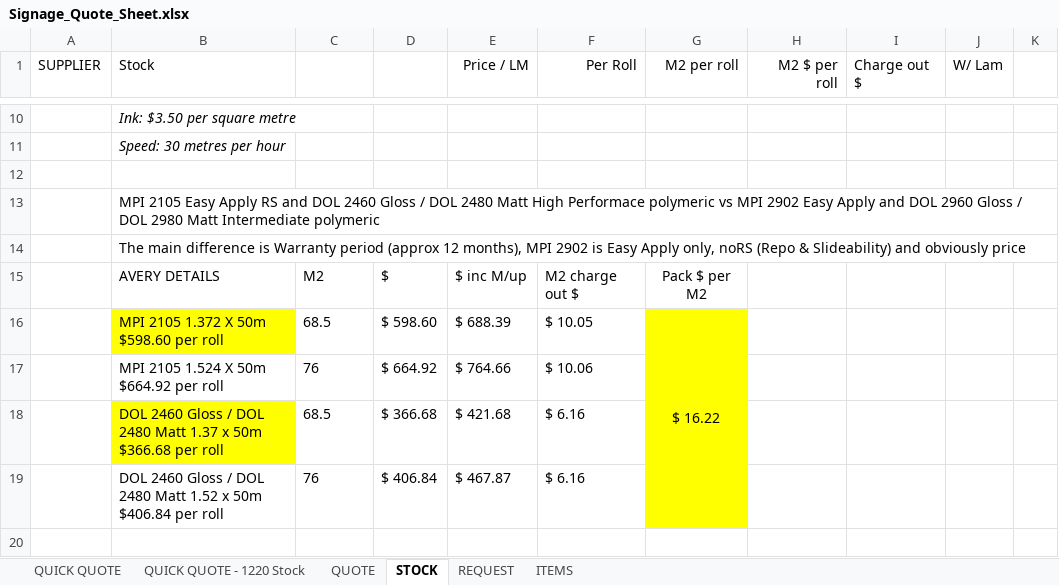
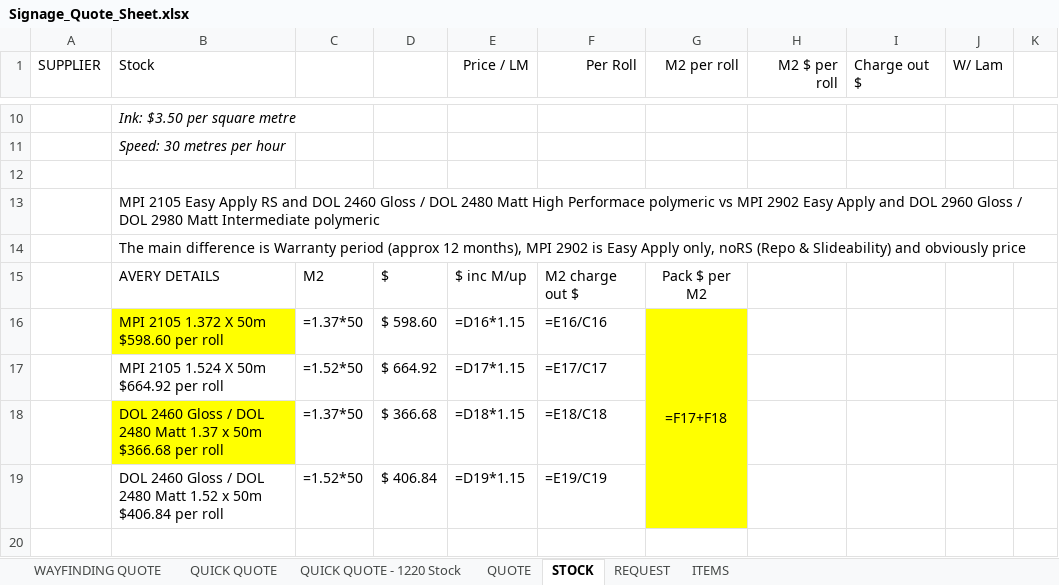
Before and after one commit to jonathansumwork-sketch/calc, an Excel workbook: output/Signage_Quote_Sheet.xlsx, sheet STOCK, drawn as a sheet; only a part is shown, gaps mark what is left out; values as stored, in another font and other column widths than the file's, no borders; formulas without a stored value are shown as written; removed rows and columns are numbered as before the commit, all else as after; the diff covers the shown part only; the diff names each change by its address in the sheet, - before the commit and + after, or states it on an @@ line.

```diff
--- a/output/Signage_Quote_Sheet.xlsx (sheet STOCK)
+++ b/output/Signage_Quote_Sheet.xlsx (sheet STOCK)
+sheet tab: WAYFINDING QUOTE
-row 16:  | MPI 2105 1.372 X 50m $598.60 per roll | 68.5 | $ 598.60 | $ 688.39 | $ 10.05 | $ 16.22
-row 17:  | MPI 2105 1.524 X 50m $664.92 per roll | 76 | $ 664.92 | $ 764.66 | $ 10.06
-row 18:  | DOL 2460 Gloss / DOL 2480 Matt 1.37 x 50m $366.68 per roll | 68.5 | $ 366.68 | $ 421.68 | $ 6.16
-row 19:  | DOL 2460 Gloss / DOL 2480 Matt 1.52 x 50m $406.84 per roll | 76 | $ 406.84 | $ 467.87 | $ 6.16
+row 16:  | MPI 2105 1.372 X 50m $598.60 per roll | =1.37*50 | $ 598.60 | =D16*1.15 | =E16/C16 | =F17+F18
+row 17:  | MPI 2105 1.524 X 50m $664.92 per roll | =1.52*50 | $ 664.92 | =D17*1.15 | =E17/C17
+row 18:  | DOL 2460 Gloss / DOL 2480 Matt 1.37 x 50m $366.68 per roll | =1.37*50 | $ 366.68 | =D18*1.15 | =E18/C18
+row 19:  | DOL 2460 Gloss / DOL 2480 Matt 1.52 x 50m $406.84 per roll | =1.52*50 | $ 406.84 | =D19*1.15 | =E19/C19
```
Also changed, not shown: 4 added rows, 4 removed rows and 24 edited cells elsewhere in this sheet, sheet QUOTE, sheet QUICK QUOTE, sheet QUICK QUOTE - 1220 Stock, sheet REQUEST.
